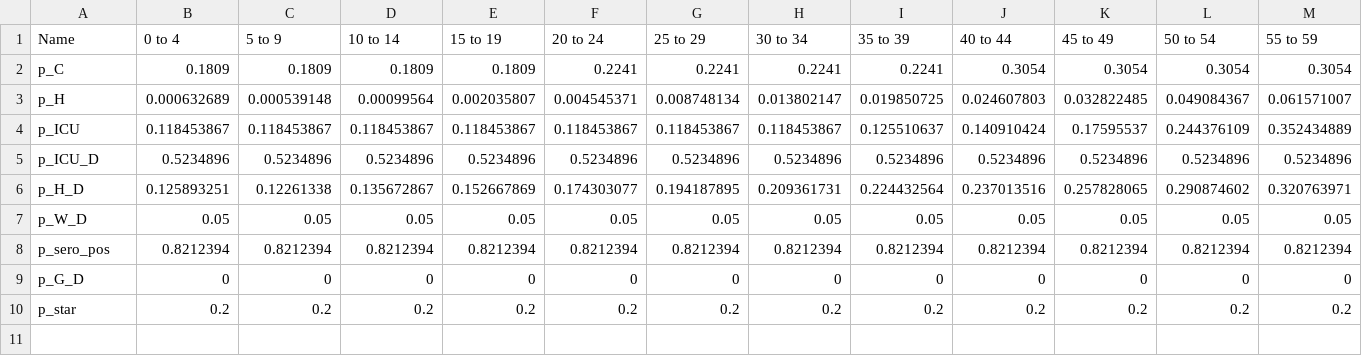
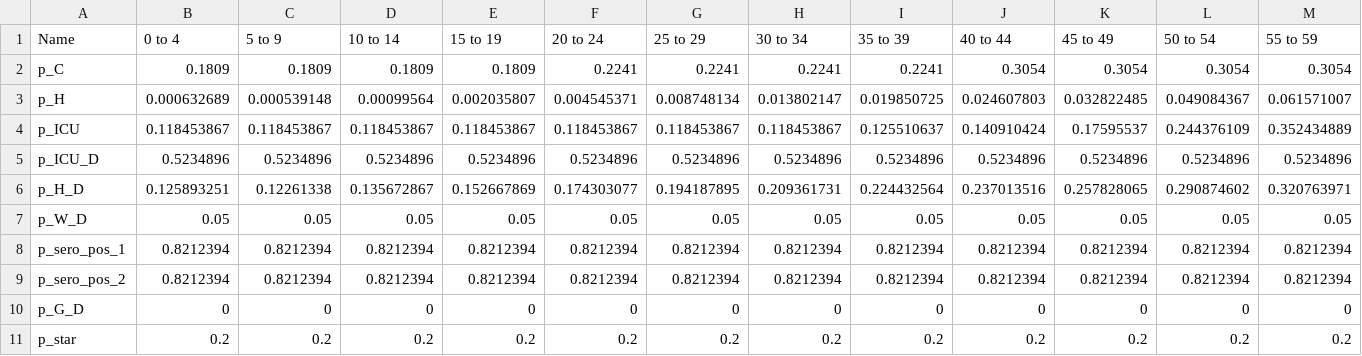
Before and after one commit to mrc-ide/sircovid, a CSV file: inst/extdata/severity_default.csv, drawn as a sheet; only a part is shown; rows hold the shown columns only; the diff names each change by its address in the sheet, - before the commit and + after, or states it on an @@ line.

```diff
--- a/inst/extdata/severity_default.csv
+++ b/inst/extdata/severity_default.csv
-A8 (Name): p_sero_pos
+A8 (Name): p_sero_pos_1
+row 9: p_sero_pos_2 | 0.8212394 | 0.8212394 | 0.8212394 | 0.8212394 | 0.8212394 | 0.8212394 | 0.8212394 | 0.8212394 | 0.8212394 | 0.8212394 | 0.8212394 | 0.8212394
```
Also changed, not shown: 11 other files.
